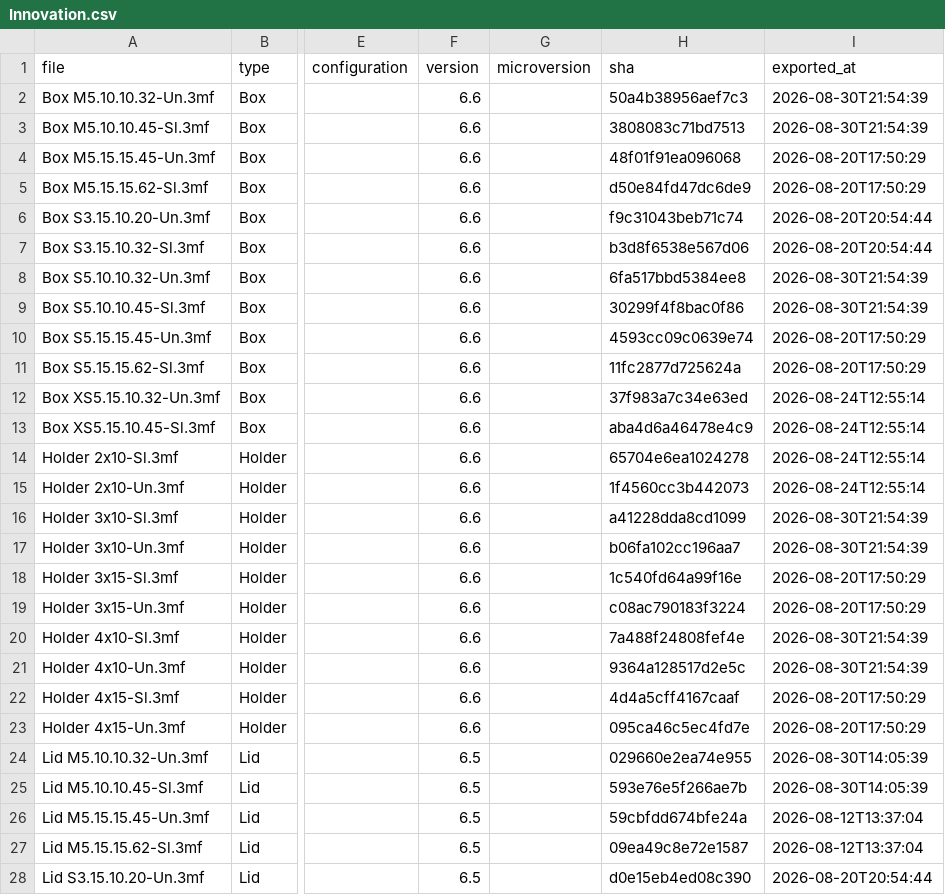
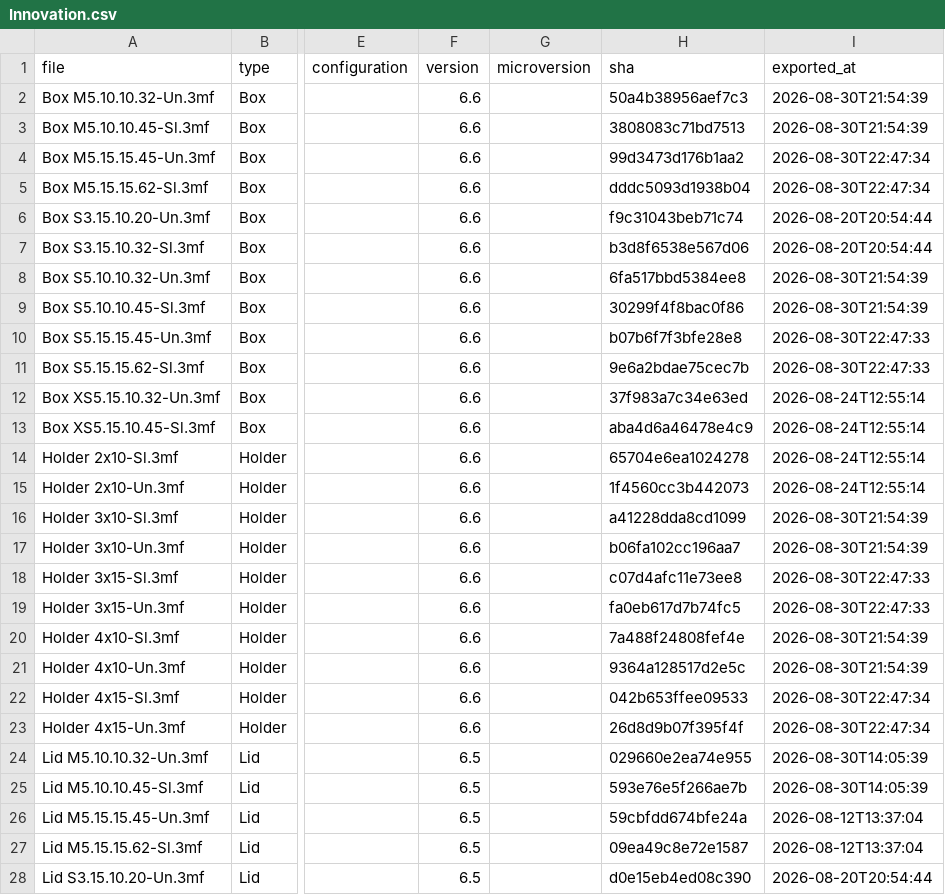
Before and after one commit to amertner/cardcascade, a CSV file: automation/state/Innovation.csv, drawn as a sheet; only a part is shown, gaps mark what is left out; the diff names each change by its address in the sheet, - before the commit and + after, or states it on an @@ line.

```diff
--- a/automation/state/Innovation.csv
+++ b/automation/state/Innovation.csv
-H4 (sha): 48f01f91ea096068
+H4 (sha): 99d3473d176b1aa2
-I4:I5 (exported_at): 2026-08-20T17:50:29
+I4:I5 (exported_at): 2026-08-30T22:47:34
-H5 (sha): d50e84fd47dc6de9
+H5 (sha): dddc5093d1938b04
-H10 (sha): 4593cc09c0639e74
+H10 (sha): b07b6f7f3bfe28e8
-I10:I11 (exported_at): 2026-08-20T17:50:29
+I10:I11 (exported_at): 2026-08-30T22:47:33
-H11 (sha): 11fc2877d725624a
+H11 (sha): 9e6a2bdae75cec7b
-H18 (sha): 1c540fd64a99f16e
+H18 (sha): c07d4afc11e73ee8
-I18:I19 (exported_at): 2026-08-20T17:50:29
+I18:I19 (exported_at): 2026-08-30T22:47:33
-H19 (sha): c08ac790183f3224
+H19 (sha): fa0eb617d7b74fc5
-H22 (sha): 4d4a5cff4167caaf
+H22 (sha): 042b653ffee09533
-I22:I23 (exported_at): 2026-08-20T17:50:29
+I22:I23 (exported_at): 2026-08-30T22:47:34
-H23 (sha): 095ca46c5ec4fd7e
+H23 (sha): 26d8d9b07f395f4f
```
Also changed, not shown: 16 other files.
